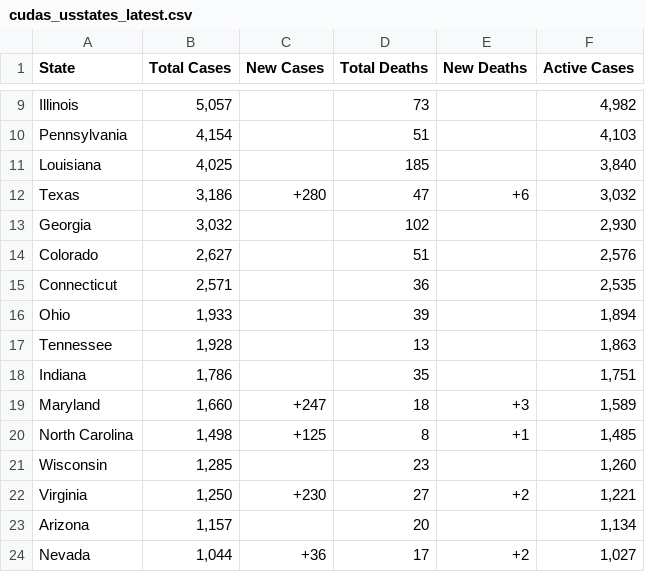
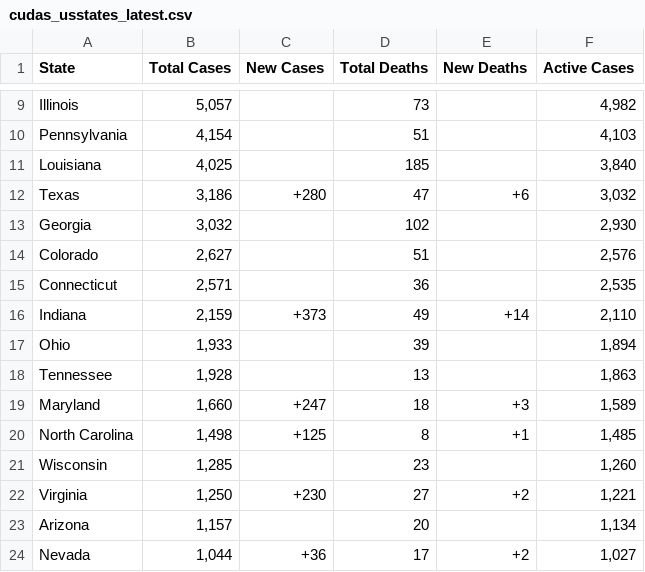
Before and after one commit to WeatherEric/covid19, a CSV file: latestdata/cudas_usstates_latest.csv, drawn as a sheet; only a part is shown, gaps mark what is left out; removed rows and columns are numbered as before the commit, all else as after; the diff names each change by its address in the sheet, - before the commit and + after, or states it on an @@ line.

Commit message:
20200331 15:00:01Z Upload

```diff
--- a/latestdata/cudas_usstates_latest.csv
+++ b/latestdata/cudas_usstates_latest.csv
+row 16: Indiana | 2,159 | +373 | 49 | +14 | 2,110
-row 18: Indiana | 1,786 |  | 35 |  | 1,751
```
